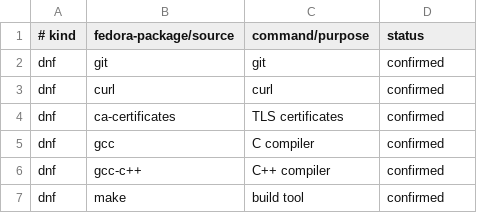
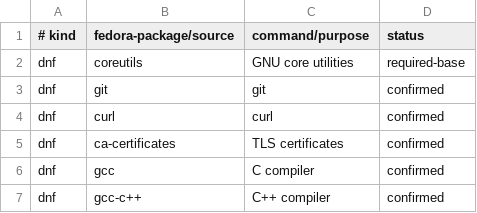
Before and after one commit to orioninsist/dotfiles, a TSV file: install/manifest.tsv, drawn as a sheet; only a part is shown; the shorter side is filled out with more unchanged rows; the diff covers the shown part only.

```diff
--- a/install/manifest.tsv
+++ b/install/manifest.tsv
@@ -1,2 +1,3 @@
 # kind	fedora-package/source	command/purpose	status
+dnf	coreutils	GNU core utilities	required-base
 dnf	git	git	confirmed
```
Also changed, not shown: 26 added rows elsewhere in this file, 1 other file.
